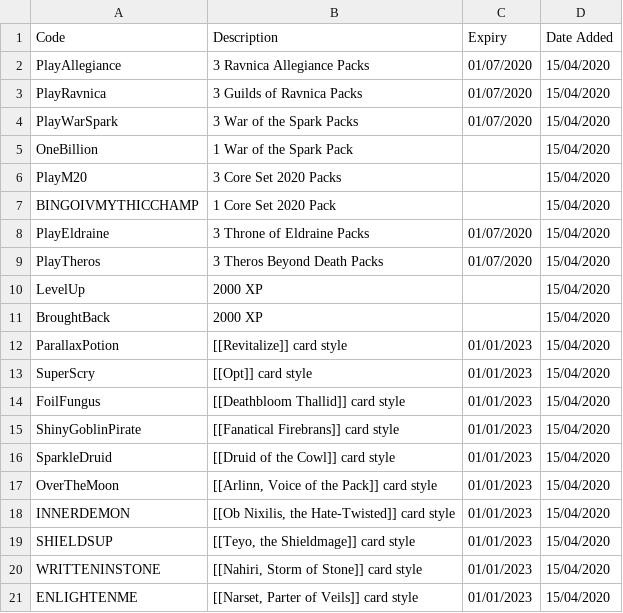
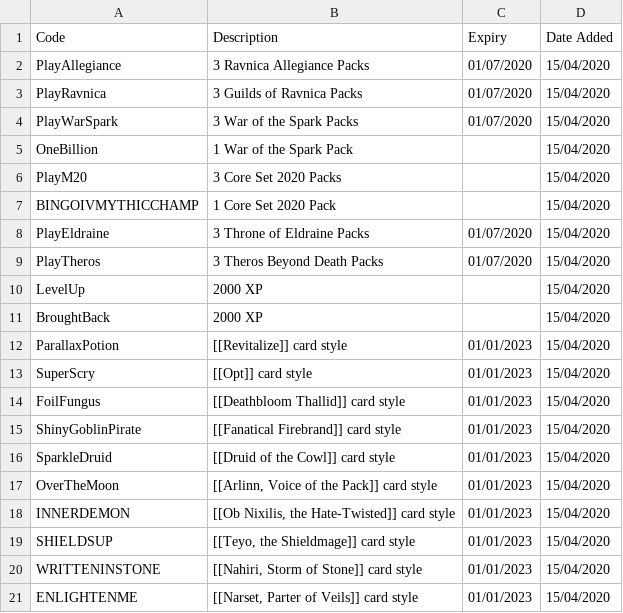
Before and after one commit to LaustinSpayce/arena-codes, a CSV file: src/data/codes.csv, drawn as a sheet.

Commit message:
Added scryfall search for card names

```diff
--- a/src/data/codes.csv
+++ b/src/data/codes.csv
@@ -14,3 +14,3 @@ SuperScry, [[Opt]] card style, 01/01/2023, 15/04/2020,
 FoilFungus, [[Deathbloom Thallid]] card style, 01/01/2023, 15/04/2020,
-ShinyGoblinPirate, [[Fanatical Firebrans]] card style, 01/01/2023, 15/04/2020,
+ShinyGoblinPirate, [[Fanatical Firebrand]] card style, 01/01/2023, 15/04/2020,
 SparkleDruid, [[Druid of the Cowl]] card style, 01/01/2023, 15/04/2020,
```
Also changed, not shown: 4 other files.
